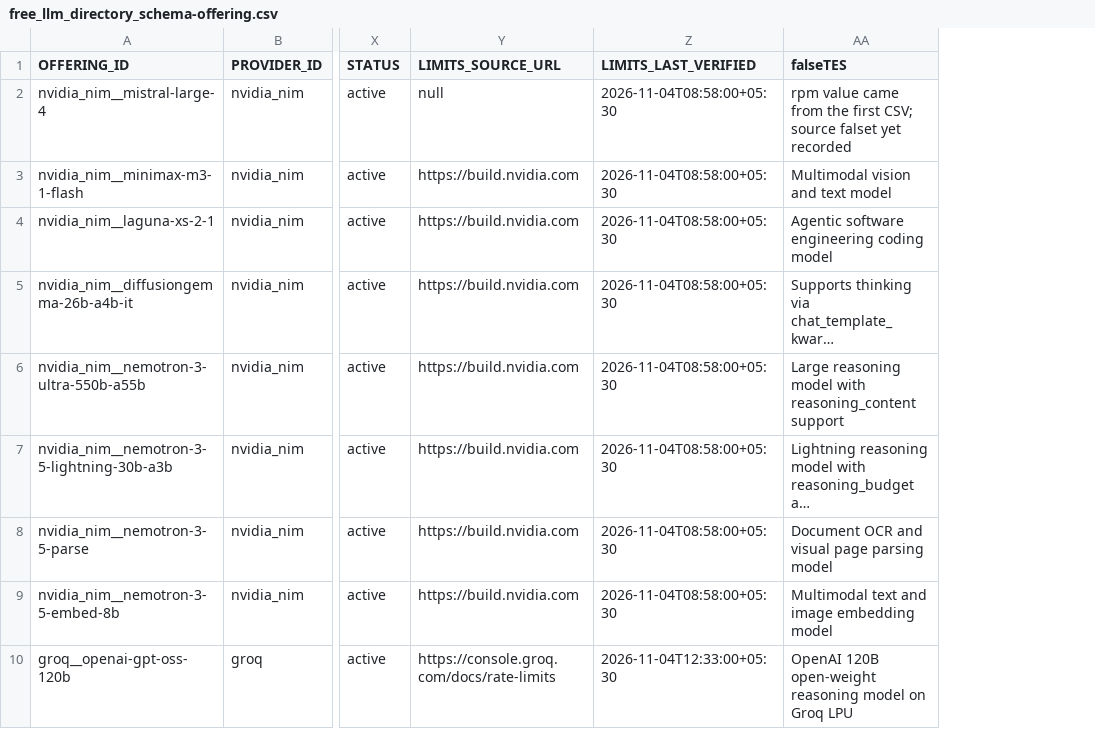
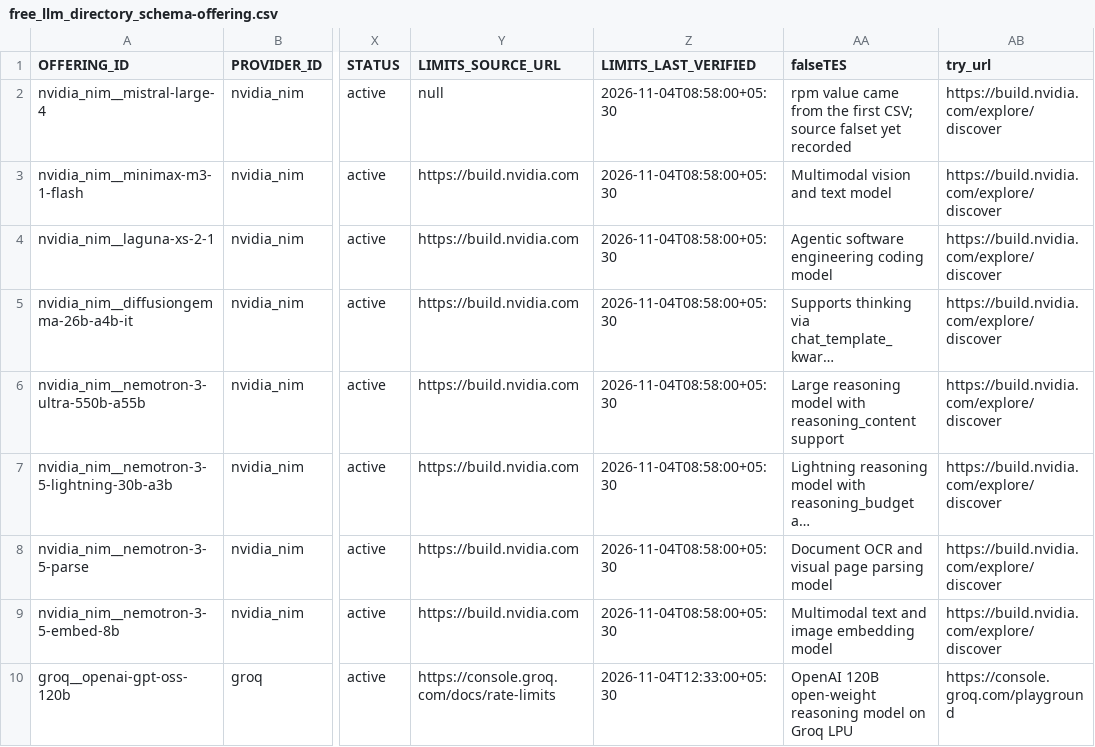
Before and after one commit to Dipin-Parmar-001/free-forever, a CSV file: data/free_llm_directory_schema-offering.csv, drawn as a sheet; only a part is shown, gaps mark what is left out; long unchanged cells end in …; the diff names each change by its address in the sheet, - before the commit and + after, or states it on an @@ line.

```diff
--- a/data/free_llm_directory_schema-offering.csv
+++ b/data/free_llm_directory_schema-offering.csv
+column AB (try_url), rows 2-10: https://build.nvidia.com/explore/discover | https://build.nvidia.com/explore/discover | https://build.nvidia.com/explore/discover | https://build.nvidia.com/explore/discover | https://build.nvidia.com/explore/discover | https://build.nvidia.com/explore/discover | https://build.nvidia.com/explore/discover | https://build.nvidia.com/explore/discover | https://console.groq.com/playground
```
Also changed, not shown: data/deployment_platforms_platforms_final.csv, 4 other files.
